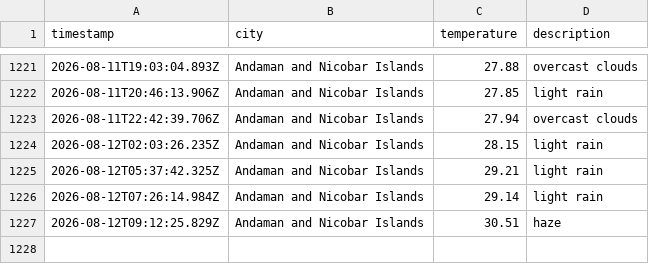
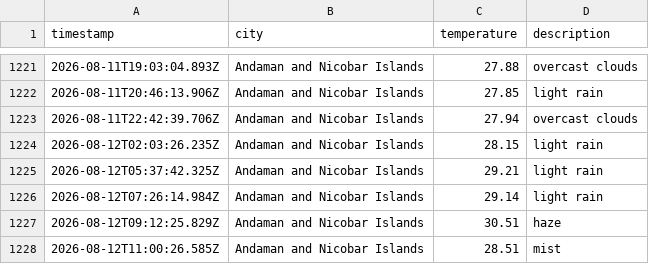
Before and after one commit to dougthenugget21/Weather-App-JS, a CSV file: data/weather_log.csv, drawn as a sheet; only a part is shown, gaps mark what is left out; the diff names each change by its address in the sheet, - before the commit and + after, or states it on an @@ line.

```diff
--- a/data/weather_log.csv
+++ b/data/weather_log.csv
+row 1228: 2026-08-12T11:00:26.585Z | Andaman and Nicobar Islands | 28.51 | mist
```
Also changed, not shown: 1 other file.
